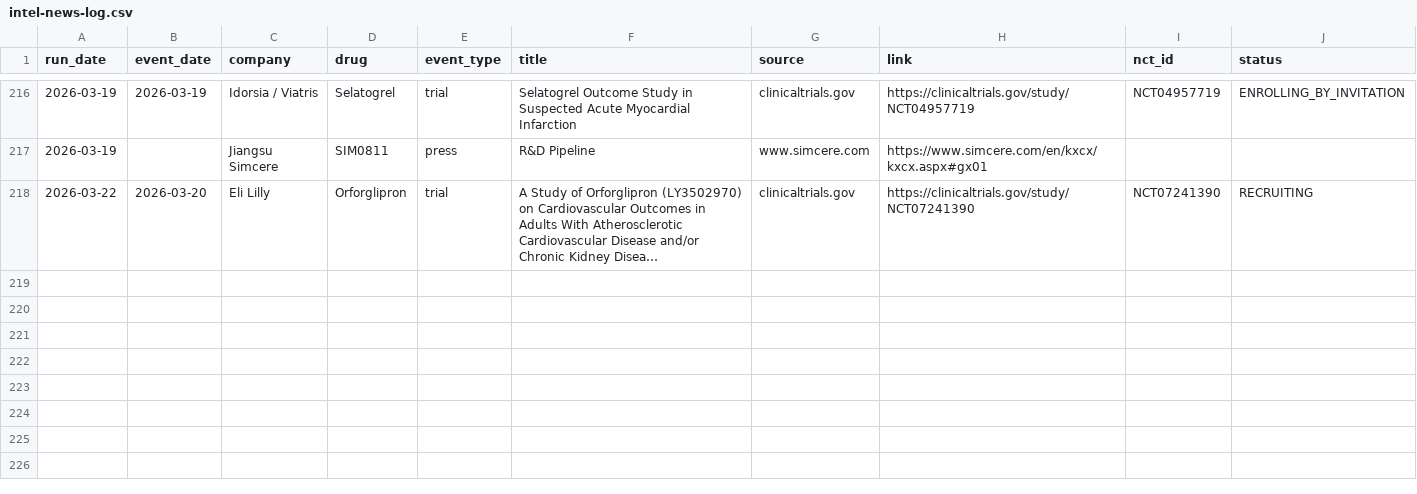
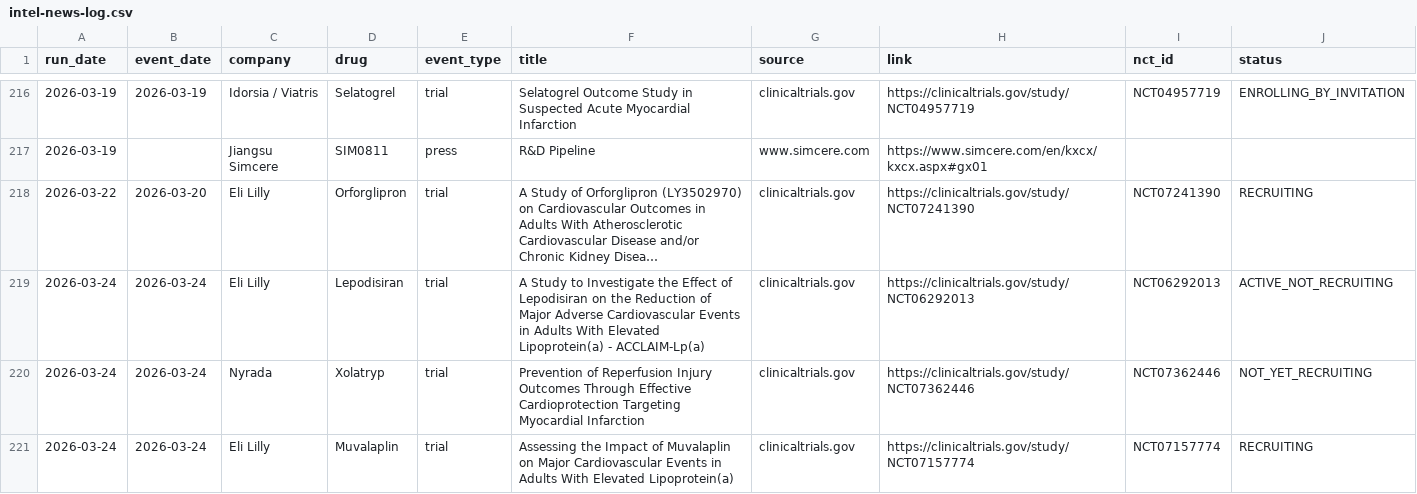
Before and after one commit to rubioisabel134-ai/ACS-dashboard, a CSV file: data/intel-news-log.csv, drawn as a sheet; only a part is shown, gaps mark what is left out; long unchanged cells end in …; the diff names each change by its address in the sheet, - before the commit and + after, or states it on an @@ line.

```diff
--- a/data/intel-news-log.csv
+++ b/data/intel-news-log.csv
+row 219: 2026-03-24 | 2026-03-24 | Eli Lilly | Lepodisiran | trial | A Study to Investigate the Effect of Lepodisiran on the Reduction of Major Adverse Cardiovascular Events in Adults With Elevated Lipoprotein(a) - ACCLAIM-Lp(a) | clinicaltrials.gov | https://clinicaltrials.gov/study/NCT06292013 | NCT06292013 | ACTIVE_NOT_RECRUITING
+row 220: 2026-03-24 | 2026-03-24 | Nyrada | Xolatryp | trial | Prevention of Reperfusion Injury Outcomes Through Effective Cardioprotection Targeting Myocardial Infarction | clinicaltrials.gov | https://clinicaltrials.gov/study/NCT07362446 | NCT07362446 | NOT_YET_RECRUITING
+row 221: 2026-03-24 | 2026-03-24 | Eli Lilly | Muvalaplin | trial | Assessing the Impact of Muvalaplin on Major Cardiovascular Events in Adults With Elevated Lipoprotein(a) | clinicaltrials.gov | https://clinicaltrials.gov/study/NCT07157774 | NCT07157774 | RECRUITING
```
Also changed, not shown: 3 other files.
